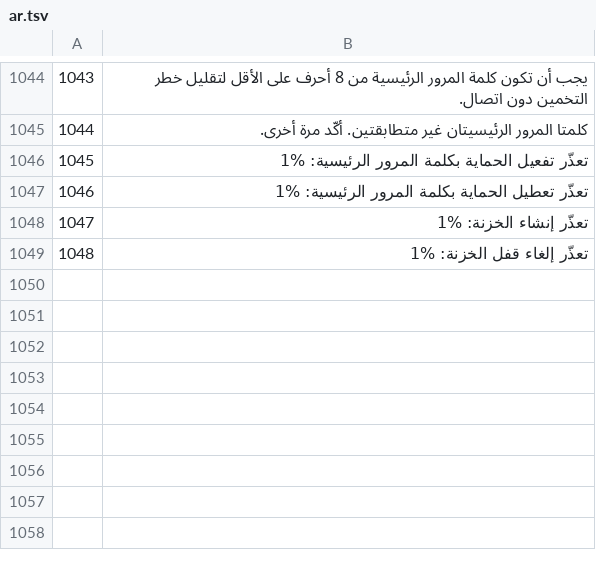
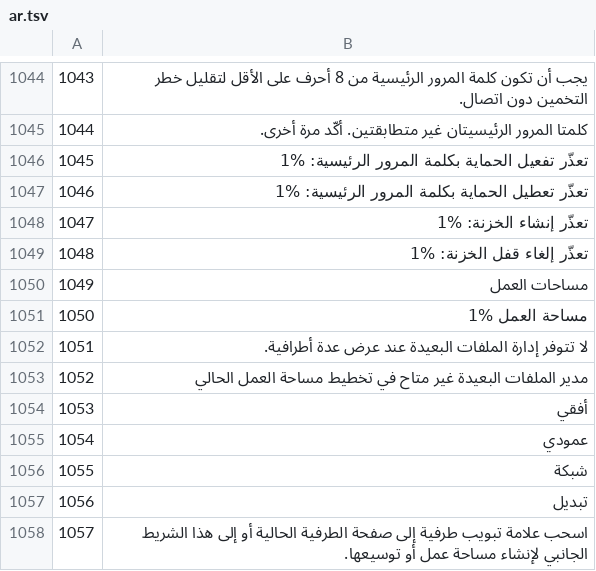
Before and after one commit to xiantuteng/Shellium, a TSV file: scripts/i18n/drafts/ar.tsv, drawn as a sheet; only a part is shown, gaps mark what is left out.

```diff
--- a/scripts/i18n/drafts/ar.tsv
+++ b/scripts/i18n/drafts/ar.tsv
@@ -1049 +1049,10 @@
 1048	تعذّر إلغاء قفل الخزنة: %1
+1049	مساحات العمل
+1050	مساحة العمل %1
+1051	لا تتوفر إدارة الملفات البعيدة عند عرض عدة أطرافية.
+1052	مدير الملفات البعيدة غير متاح في تخطيط مساحة العمل الحالي
+1053	أفقي
+1054	عمودي
+1055	شبكة
+1056	تبديل
+1057	اسحب علامة تبويب طرفية إلى صفحة الطرفية الحالية أو إلى هذا الشريط الجانبي لإنشاء مساحة عمل أو توسيعها.
```
Also changed, not shown: scripts/i18n/drafts/fr.tsv, scripts/i18n/drafts/ja.tsv, 37 other files.
